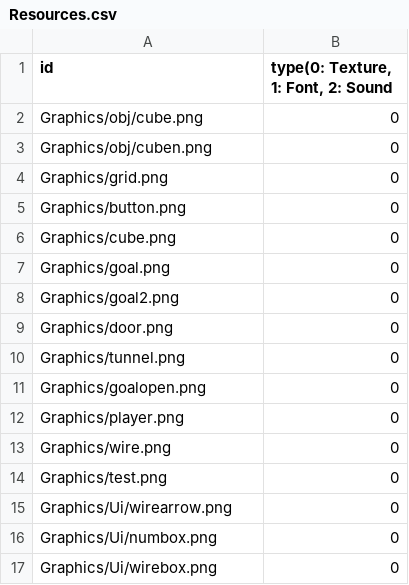
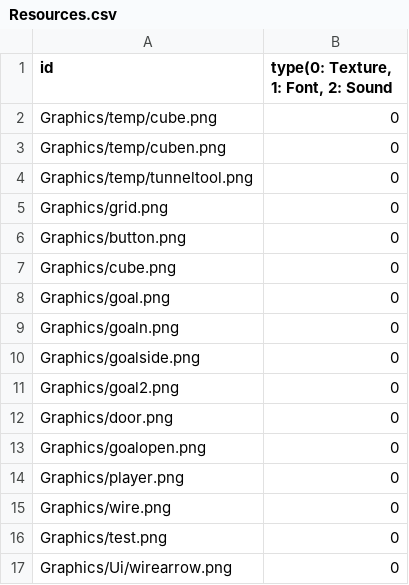
Before and after one commit to sowsky/Portal, a CSV file: sfml-template-bin/Resources.csv, drawn as a sheet; only a part is shown; the shorter side is filled out with more unchanged rows.

```diff
--- a/sfml-template-bin/Resources.csv
+++ b/sfml-template-bin/Resources.csv
@@ -1,4 +1,5 @@
 id,"type(0: Texture, 1: Font, 2: Sound "
-Graphics/obj/cube.png,0
-Graphics/obj/cuben.png,0
+Graphics/temp/cube.png,0
+Graphics/temp/cuben.png,0
+Graphics/temp/tunneltool.png,0
 Graphics/grid.png,0
@@ -7,5 +8,6 @@ Graphics/cube.png,0
 Graphics/goal.png,0
+Graphics/goaln.png,0
+Graphics/goalside.png,0
 Graphics/goal2.png,0
 Graphics/door.png,0
-Graphics/tunnel.png,0
 Graphics/goalopen.png,0
```
Also changed, not shown: 10 other files.
